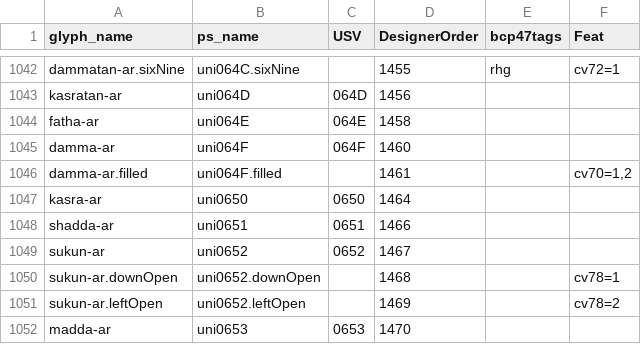
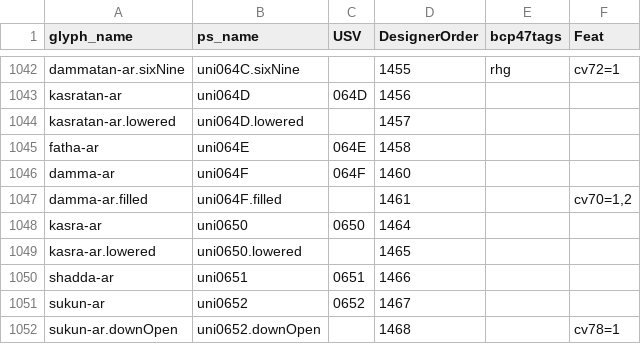
Before and after one commit to silnrsi/font-lateef, a CSV file: source/glyph_data.csv, drawn as a sheet; only a part is shown, gaps mark what is left out; the shorter side is filled out with more unchanged rows.

Commit message:
add kasra.lowered and kasratan.lowered to glyph inventory

```diff
--- a/source/glyph_data.csv
+++ b/source/glyph_data.csv
@@ -1043,2 +1043,3 @@ dammatan-ar.sixNine,uni064C.sixNine,,1455,rhg,cv72=1
 kasratan-ar,uni064D,064D,1456,,
+kasratan-ar.lowered,uni064D.lowered,,1457,,
 fatha-ar,uni064E,064E,1458,,
@@ -1047,2 +1048,3 @@ damma-ar.filled,uni064F.filled,,1461,,"cv70=1,2"
 kasra-ar,uni0650,0650,1464,,
+kasra-ar.lowered,uni0650.lowered,,1465,,
 shadda-ar,uni0651,0651,1466,,
```
